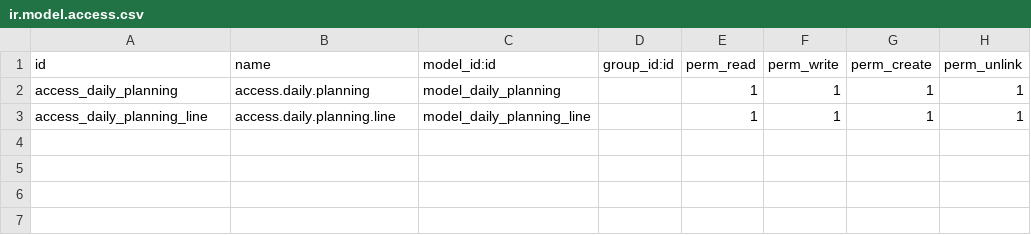
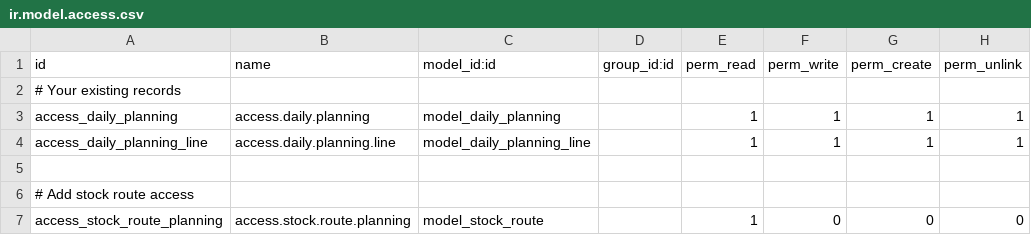
Before and after one commit to Saylani-Welfare-Trust/swit-odoo, a CSV file: custom-addons/bn_planning/security/ir.model.access.csv, drawn as a sheet; the diff names each change by its address in the sheet, - before the commit and + after, or states it on an @@ line.

Commit message:
Update ir.model.access.csv

```diff
--- a/custom-addons/bn_planning/security/ir.model.access.csv
+++ b/custom-addons/bn_planning/security/ir.model.access.csv
+row 2: # Your existing records
+row 5: (empty)
+row 6: # Add stock route access
+row 7: access_stock_route_planning | access.stock.route.planning | model_stock_route |  | 1 | 0 | 0 | 0
```
